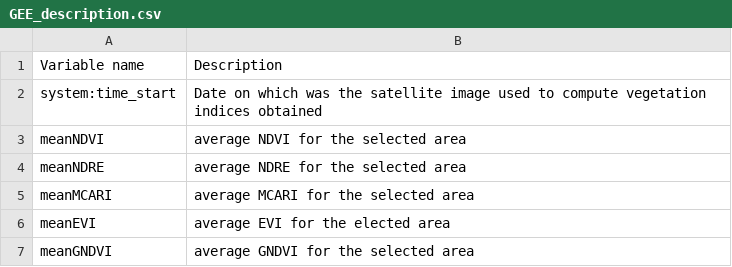
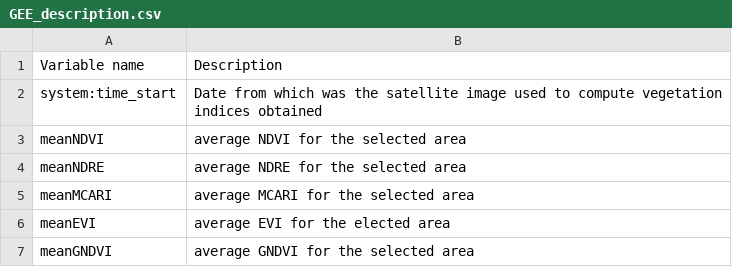
Before and after one commit to paliAli/Nuptake_project, a CSV file: GoogleEarthEngine/GEE_description.csv, drawn as a sheet.

```diff
--- a/GoogleEarthEngine/GEE_description.csv
+++ b/GoogleEarthEngine/GEE_description.csv
@@ -1,3 +1,3 @@
 Variable name, Description
-system:time_start,Date on which was the satellite image used to compute vegetation indices obtained
+system:time_start,Date from which was the satellite image used to compute vegetation indices obtained
 meanNDVI,average NDVI for the selected area
```
Also changed, not shown: CropHeight+LAI/LAI/LAI_values.csv, 4 other files.
